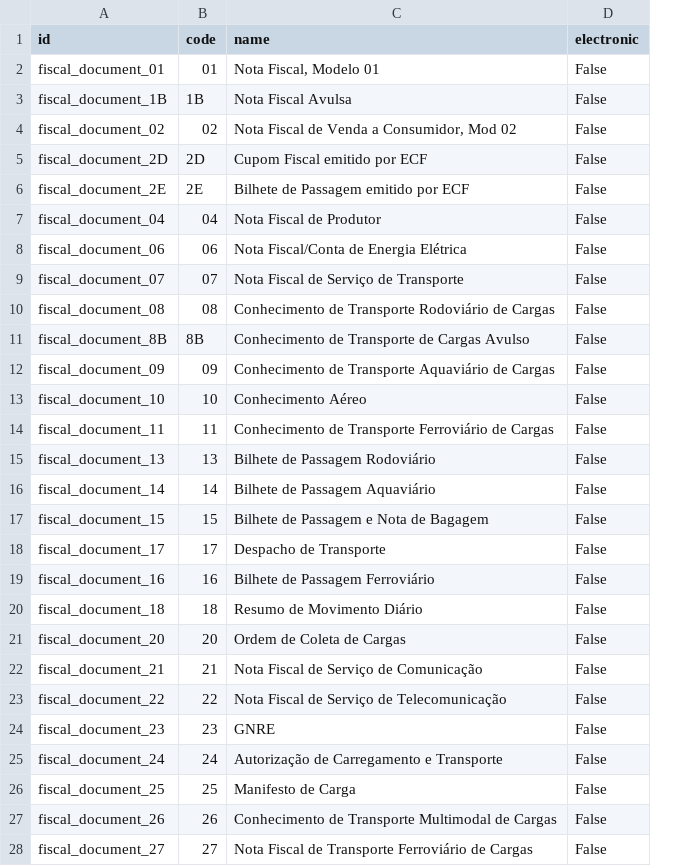
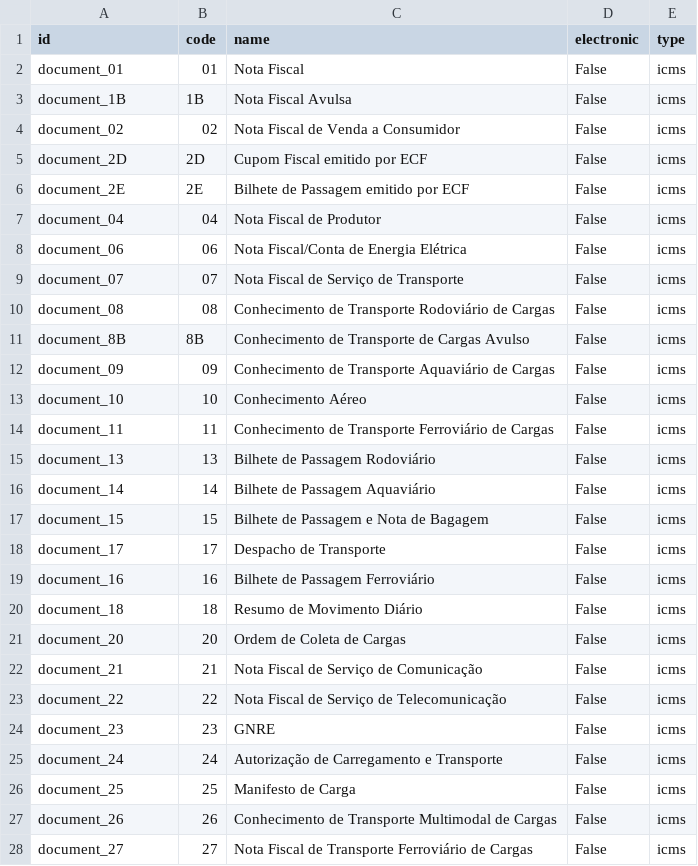
Before and after one commit to akretion/l10n_brazil, a CSV file: fiscal/data/fiscal.document.type.csv, drawn as a sheet; only a part is shown; the diff covers the shown part only; the diff names each change by its address in the sheet, - before the commit and + after, or states it on an @@ line.

Commit message:
Atualizado arquivo de dados fiscal.document.type.csv

```diff
--- a/fiscal/data/fiscal.document.type.csv
+++ b/fiscal/data/fiscal.document.type.csv
+column E (type), rows 2-28: all icms
-A2 (id): fiscal_document_01
+A2 (id): document_01
-C2 (name): Nota Fiscal, Modelo 01
+C2 (name): Nota Fiscal
-A3 (id): fiscal_document_1B
+A3 (id): document_1B
-A4 (id): fiscal_document_02
+A4 (id): document_02
-C4 (name): Nota Fiscal de Venda a Consumidor, Mod 02
+C4 (name): Nota Fiscal de Venda a Consumidor
-A5 (id): fiscal_document_2D
+A5 (id): document_2D
-A6 (id): fiscal_document_2E
+A6 (id): document_2E
-A7 (id): fiscal_document_04
+A7 (id): document_04
-A8 (id): fiscal_document_06
+A8 (id): document_06
-A9 (id): fiscal_document_07
+A9 (id): document_07
-A10 (id): fiscal_document_08
+A10 (id): document_08
-A11 (id): fiscal_document_8B
+A11 (id): document_8B
-A12 (id): fiscal_document_09
+A12 (id): document_09
-A13 (id): fiscal_document_10
+A13 (id): document_10
-A14 (id): fiscal_document_11
+A14 (id): document_11
-A15 (id): fiscal_document_13
+A15 (id): document_13
-A16 (id): fiscal_document_14
+A16 (id): document_14
-A17 (id): fiscal_document_15
+A17 (id): document_15
-A18 (id): fiscal_document_17
+A18 (id): document_17
-A19 (id): fiscal_document_16
+A19 (id): document_16
-A20 (id): fiscal_document_18
+A20 (id): document_18
-A21 (id): fiscal_document_20
+A21 (id): document_20
-A22 (id): fiscal_document_21
+A22 (id): document_21
-A23 (id): fiscal_document_22
+A23 (id): document_22
-A24 (id): fiscal_document_23
+A24 (id): document_23
-A25 (id): fiscal_document_24
+A25 (id): document_24
-A26 (id): fiscal_document_25
+A26 (id): document_25
-A27 (id): fiscal_document_26
+A27 (id): document_26
-A28 (id): fiscal_document_27
+A28 (id): document_27
```
Also changed, not shown: 5 added rows and 9 edited cells elsewhere in this file.
